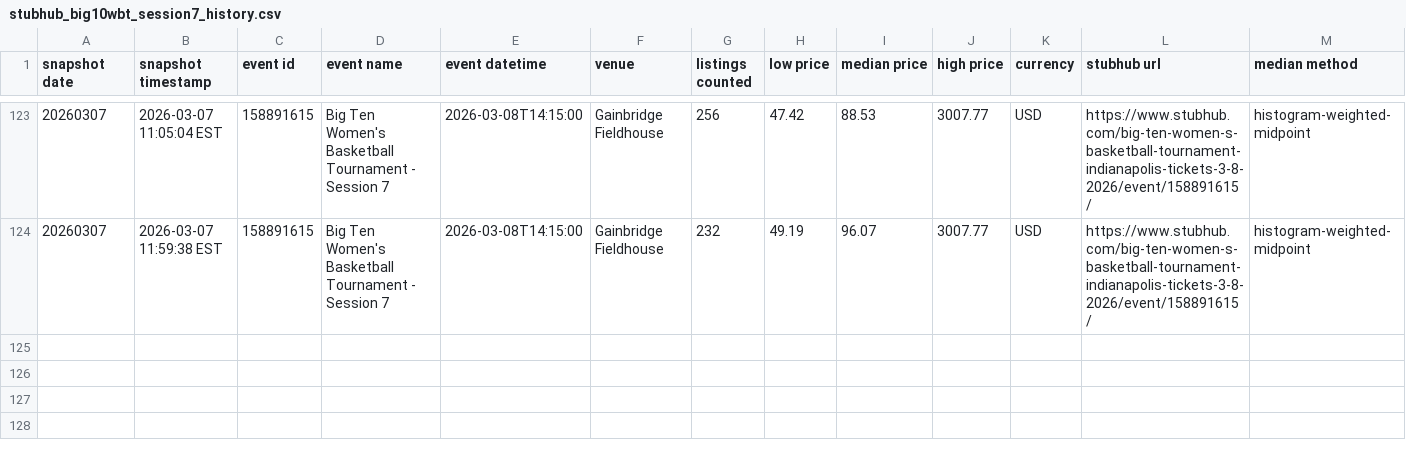
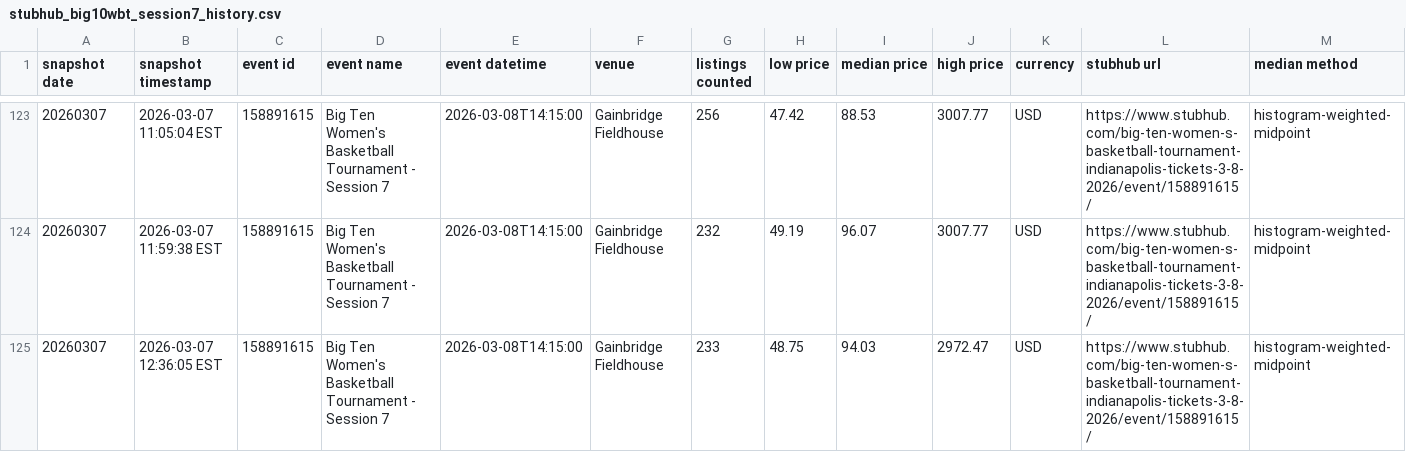
Before and after one commit to hpyhyacinth/nicar26-github-actions, a CSV file: data/stubhub_big10wbt_session7_history.csv, drawn as a sheet; only a part is shown, gaps mark what is left out.

```diff
--- a/data/stubhub_big10wbt_session7_history.csv
+++ b/data/stubhub_big10wbt_session7_history.csv
@@ -124 +124,2 @@ snapshot date,snapshot timestamp,event id,event name,event datetime,venue,listin
 20260307,2026-03-07 11:59:38 EST,158891615,Big Ten Women's Basketball Tournament - Session 7,2026-03-08T14:15:00,Gainbridge Fieldhouse,232,49.19,96.07,3007.77,USD,https://www.stubhub.com/big-ten-women-s-basketball-tournament-indianapolis-tickets-3-8-2026/event/158891615/,histogram-weighted-midpoint
+20260307,2026-03-07 12:36:05 EST,158891615,Big Ten Women's Basketball Tournament - Session 7,2026-03-08T14:15:00,Gainbridge Fieldhouse,233,48.75,94.03,2972.47,USD,https://www.stubhub.com/big-ten-women-s-basketball-tournament-indianapolis-tickets-3-8-2026/event/158891615/,histogram-weighted-midpoint
```
Also changed, not shown: 1 other file.
